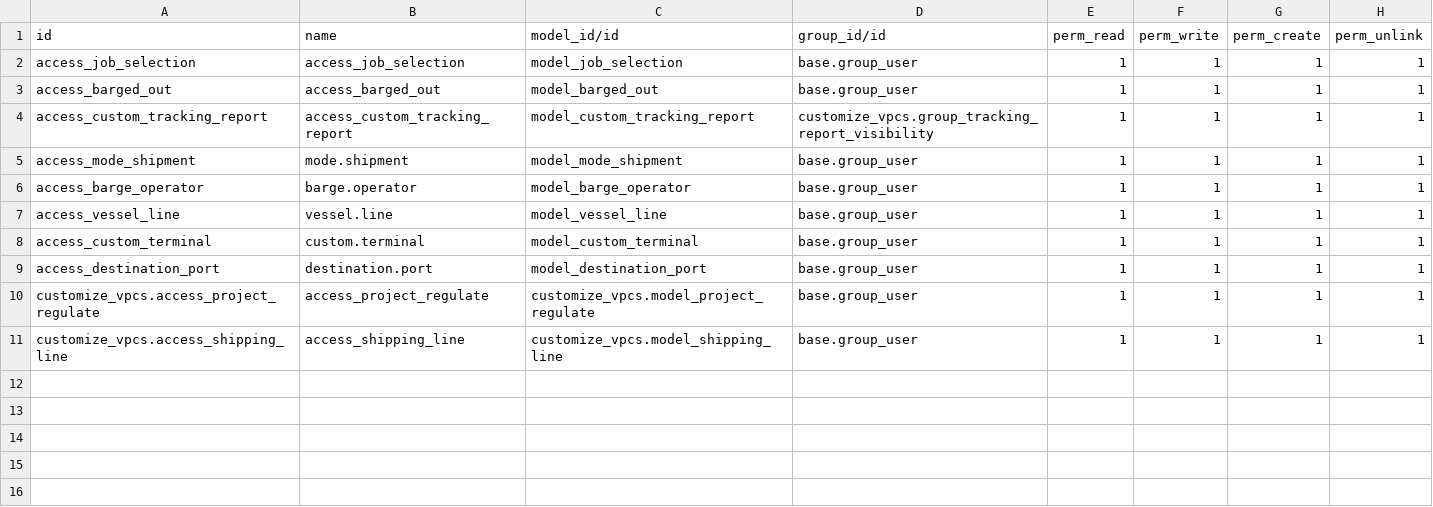
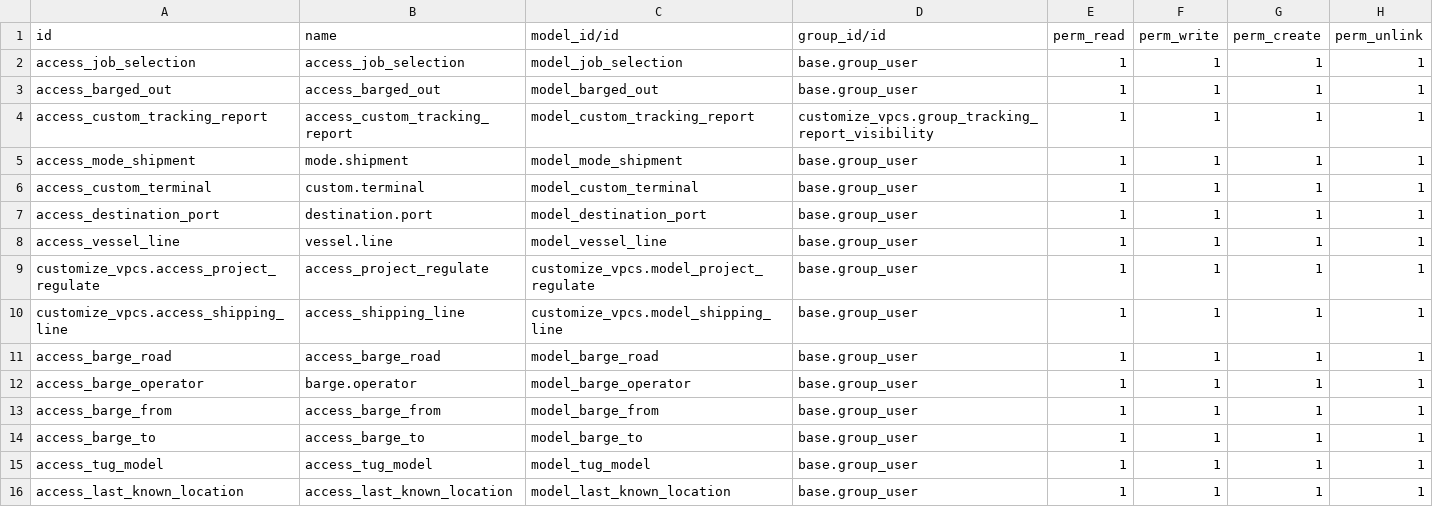
Before and after one commit to MattobellNg/libracycle, a CSV file: customize_vpcs/security/ir.model.access.csv, drawn as a sheet.

```diff
--- a/customize_vpcs/security/ir.model.access.csv
+++ b/customize_vpcs/security/ir.model.access.csv
@@ -5,7 +5,12 @@ access_custom_tracking_report,access_custom_tracking_report,model_custom_trackin
 access_mode_shipment,mode.shipment,model_mode_shipment,base.group_user,1,1,1,1
-access_barge_operator,barge.operator,model_barge_operator,base.group_user,1,1,1,1
-access_vessel_line,vessel.line,model_vessel_line,base.group_user,1,1,1,1
 access_custom_terminal,custom.terminal,model_custom_terminal,base.group_user,1,1,1,1
 access_destination_port,destination.port,model_destination_port,base.group_user,1,1,1,1
+access_vessel_line,vessel.line,model_vessel_line,base.group_user,1,1,1,1
 customize_vpcs.access_project_regulate,access_project_regulate,customize_vpcs.model_project_regulate,base.group_user,1,1,1,1
 customize_vpcs.access_shipping_line,access_shipping_line,customize_vpcs.model_shipping_line,base.group_user,1,1,1,1
+access_barge_road,access_barge_road,model_barge_road,base.group_user,1,1,1,1
+access_barge_operator,barge.operator,model_barge_operator,base.group_user,1,1,1,1
+access_barge_from,access_barge_from,model_barge_from,base.group_user,1,1,1,1
+access_barge_to,access_barge_to,model_barge_to,base.group_user,1,1,1,1
+access_tug_model,access_tug_model,model_tug_model,base.group_user,1,1,1,1
+access_last_known_location,access_last_known_location,model_last_known_location,base.group_user,1,1,1,1
```
Also changed, not shown: 11 other files.
